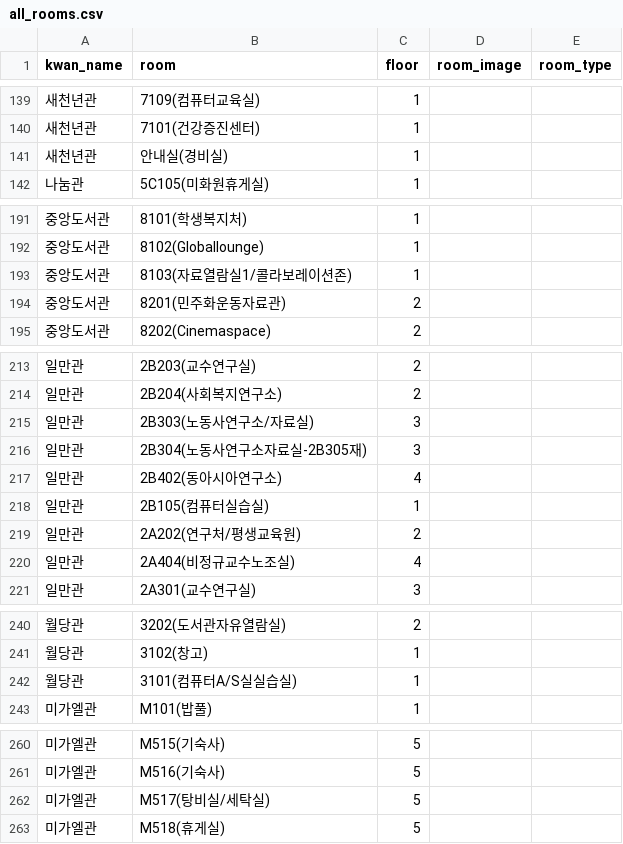
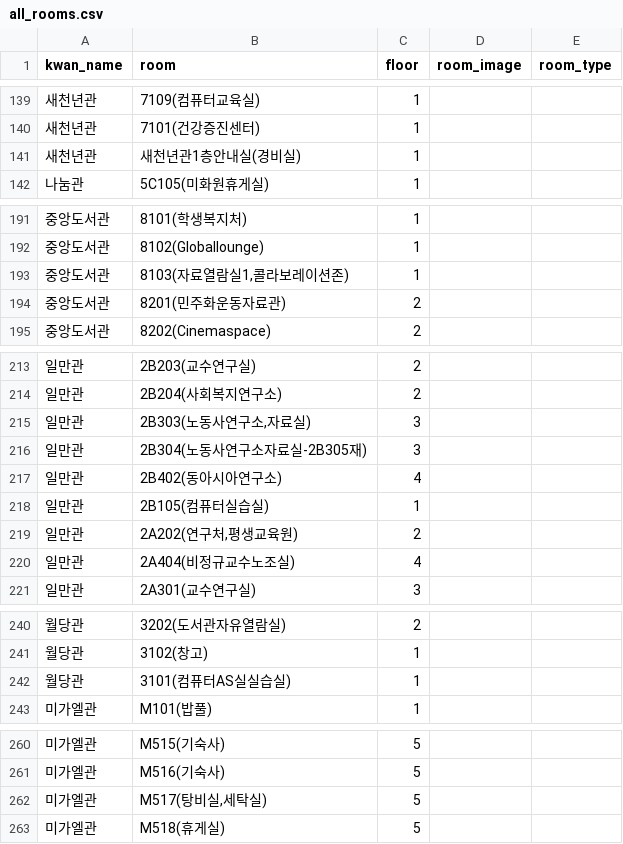
Before and after one commit to rommmu/MapinSkhu.ver2, a CSV file: csv/all_rooms.csv, drawn as a sheet; only a part is shown, gaps mark what is left out; the diff covers the shown part only.

```diff
--- a/csv/all_rooms.csv
+++ b/csv/all_rooms.csv
@@ -140,3 +140,3 @@
 새천년관,7101(건강증진센터),1,,
-새천년관,안내실(경비실),1,,
+새천년관,새천년관1층안내실(경비실),1,,
 나눔관,5C105(미화원휴게실),1,,
@@ -192,3 +192,3 @@
 중앙도서관,8102(Globallounge),1,,
-중앙도서관,8103(자료열람실1/콜라보레이션존),1,,
+중앙도서관,"8103(자료열람실1,콜라보레이션존)",1,,
 중앙도서관,8201(민주화운동자료관),2,,
@@ -214,3 +214,3 @@
 일만관,2B204(사회복지연구소),2,,
-일만관,2B303(노동사연구소/자료실),3,,
+일만관,"2B303(노동사연구소,자료실)",3,,
 일만관,2B304(노동사연구소자료실-2B305재),3,,
@@ -218,3 +218,3 @@
 일만관,2B105(컴퓨터실습실),1,,
-일만관,2A202(연구처/평생교육원),2,,
+일만관,"2A202(연구처,평생교육원)",2,,
 일만관,2A404(비정규교수노조실),4,,
@@ -241,3 +241,3 @@
 월당관,3102(창고),1,,
-월당관,3101(컴퓨터A/S실실습실),1,,
+월당관,3101(컴퓨터AS실실습실),1,,
 미가엘관,M101(밥풀),1,,
@@ -261,3 +261,3 @@
 미가엘관,M516(기숙사),5,,
-미가엘관,M517(탕비실/세탁실),5,,
+미가엘관,"M517(탕비실,세탁실)",5,,
 미가엘관,M518(휴게실),5,,
```
Also changed, not shown: 5 edited cells elsewhere in this file, 2 other files.
